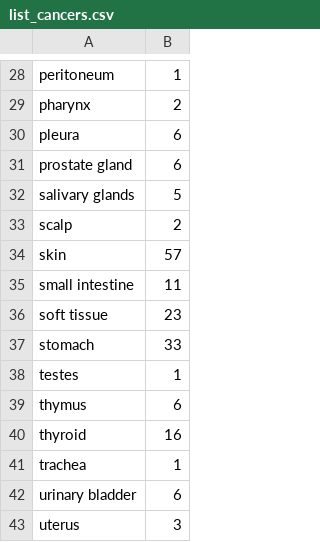
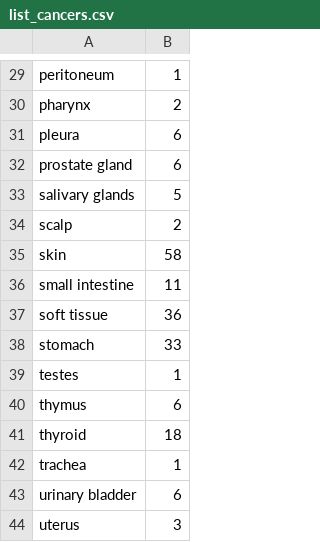
Before and after one commit to hstehr/Jessica, a CSV file: STAMPEDE_Visualizations/list_cancers.csv, drawn as a sheet; only a part is shown, gaps mark what is left out; the diff covers the shown part only.

```diff
--- a/STAMPEDE_Visualizations/list_cancers.csv
+++ b/STAMPEDE_Visualizations/list_cancers.csv
@@ -33,5 +34,5 @@ salivary glands,5
 scalp,2
-skin,57
+skin,58
 small intestine,11
-soft tissue,23
+soft tissue,36
 stomach,33
@@ -39,3 +40,3 @@ testes,1
 thymus,6
-thyroid,16
+thyroid,18
 trachea,1
```
Also changed, not shown: 4 added rows, 3 removed rows and 7 edited cells elsewhere in this file, 13 other files.
